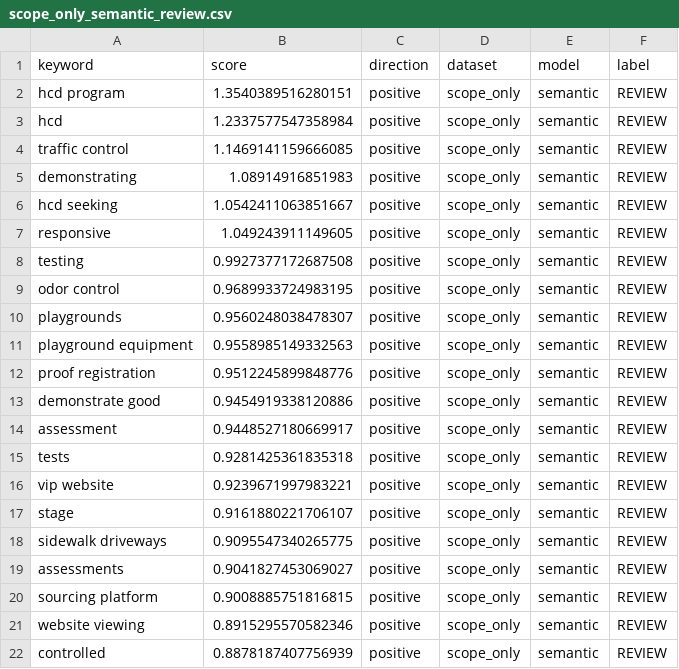
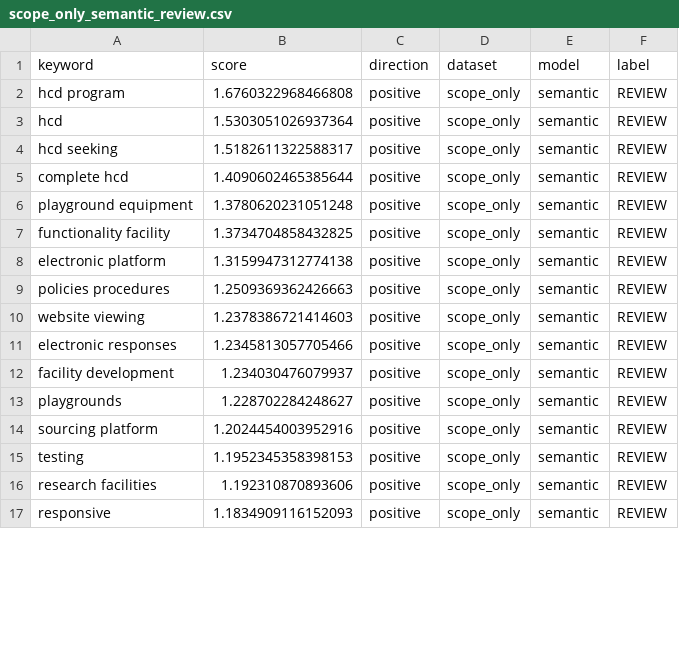
Before and after one commit to Knoka1/model_training_studies, a CSV file: HG_keyword_analysis/outputs/hg_labeled_scope_only_final/keywords/scope_only_semantic_review.csv, drawn as a sheet; only a part is shown; the diff covers the shown part only.

```diff
--- a/HG_keyword_analysis/outputs/hg_labeled_scope_only_final/keywords/scope_only_semantic_review.csv
+++ b/HG_keyword_analysis/outputs/hg_labeled_scope_only_final/keywords/scope_only_semantic_review.csv
@@ -1,22 +1,17 @@
 keyword,score,direction,dataset,model,label
-hcd program,1.3540389516280151,positive,scope_only,semantic,REVIEW
-hcd,1.2337577547358984,positive,scope_only,semantic,REVIEW
-traffic control,1.1469141159666085,positive,scope_only,semantic,REVIEW
-demonstrating,1.08914916851983,positive,scope_only,semantic,REVIEW
-hcd seeking,1.0542411063851667,positive,scope_only,semantic,REVIEW
-responsive,1.049243911149605,positive,scope_only,semantic,REVIEW
-testing,0.9927377172687508,positive,scope_only,semantic,REVIEW
-odor control,0.9689933724983195,positive,scope_only,semantic,REVIEW
-playgrounds,0.9560248038478307,positive,scope_only,semantic,REVIEW
-playground equipment,0.9558985149332563,positive,scope_only,semantic,REVIEW
-proof registration,0.9512245899848776,positive,scope_only,semantic,REVIEW
-demonstrate good,0.9454919338120886,positive,scope_only,semantic,REVIEW
-assessment,0.9448527180669917,positive,scope_only,semantic,REVIEW
-tests,0.9281425361835318,positive,scope_only,semantic,REVIEW
-vip website,0.9239671997983221,positive,scope_only,semantic,REVIEW
-stage,0.9161880221706107,positive,scope_only,semantic,REVIEW
-sidewalk driveways,0.9095547340265775,positive,scope_only,semantic,REVIEW
-assessments,0.9041827453069027,positive,scope_only,semantic,REVIEW
-sourcing platform,0.9008885751816815,positive,scope_only,semantic,REVIEW
-website viewing,0.8915295570582346,positive,scope_only,semantic,REVIEW
-controlled,0.8878187407756939,positive,scope_only,semantic,REVIEW
+hcd program,1.6760322968466808,positive,scope_only,semantic,REVIEW
+hcd,1.5303051026937364,positive,scope_only,semantic,REVIEW
+hcd seeking,1.5182611322588317,positive,scope_only,semantic,REVIEW
+complete hcd,1.4090602465385644,positive,scope_only,semantic,REVIEW
+playground equipment,1.3780620231051248,positive,scope_only,semantic,REVIEW
+functionality facility,1.3734704858432825,positive,scope_only,semantic,REVIEW
+electronic platform,1.3159947312774138,positive,scope_only,semantic,REVIEW
+policies procedures,1.2509369362426663,positive,scope_only,semantic,REVIEW
+website viewing,1.2378386721414603,positive,scope_only,semantic,REVIEW
+electronic responses,1.2345813057705466,positive,scope_only,semantic,REVIEW
+facility development,1.234030476079937,positive,scope_only,semantic,REVIEW
+playgrounds,1.228702284248627,positive,scope_only,semantic,REVIEW
+sourcing platform,1.2024454003952916,positive,scope_only,semantic,REVIEW
+testing,1.1952345358398153,positive,scope_only,semantic,REVIEW
+research facilities,1.192310870893606,positive,scope_only,semantic,REVIEW
+responsive,1.1834909116152093,positive,scope_only,semantic,REVIEW
```
Also changed, not shown: 5 added rows and 16 edited cells elsewhere in this file, HG_keyword_analysis/outputs/hg_labeled_scope_only_final/keywords/scope_only_semantic_drop.csv, HG_keyword_analysis/outputs/hg_labeled_scope_only_final/keywords/scope_only_semantic_pursue.csv, 16 other files.
